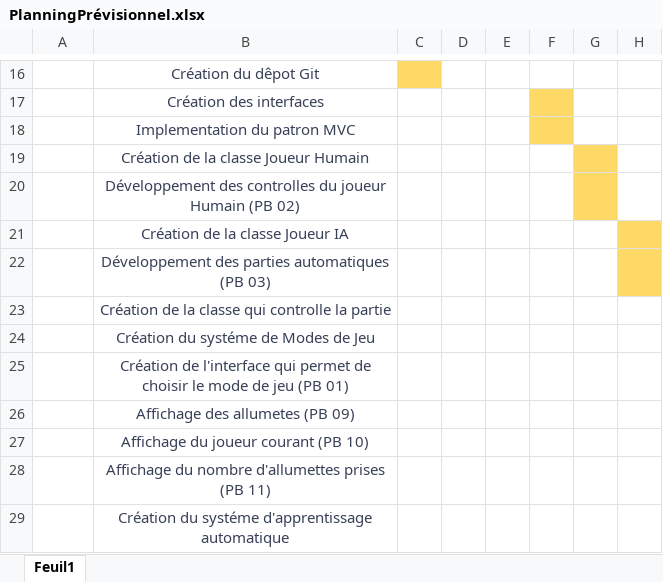
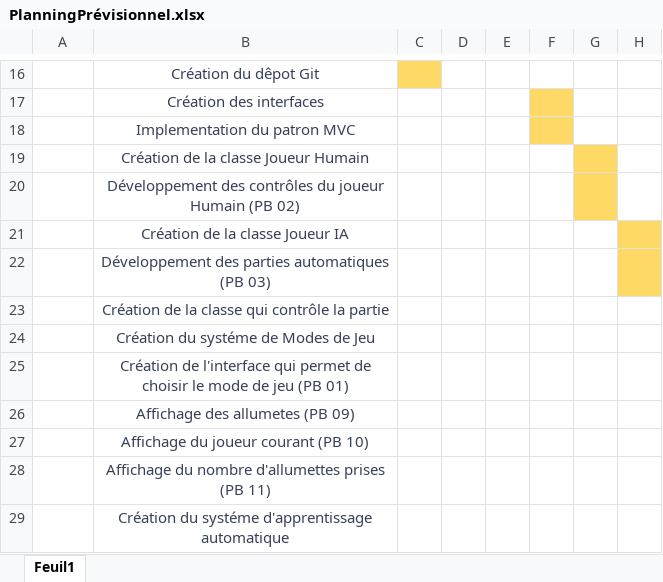
Before and after one commit to Marco131/NimRL, an Excel workbook: Doc/Plannings/PlanningPrévisionnel.xlsx, sheet Feuil1, drawn as a sheet; only a part is shown, gaps mark what is left out; values as stored, in another font and other column widths than the file's, no borders; the diff names each change by its address in the sheet, - before the commit and + after, or states it on an @@ line.

```diff
--- a/Doc/Plannings/PlanningPrévisionnel.xlsx (sheet Feuil1)
+++ b/Doc/Plannings/PlanningPrévisionnel.xlsx (sheet Feuil1)
-B20: Développement des controlles du joueur…
+B20: Développement des contrôles du joueur…
-B23: Création de la classe qui controlle la partie
+B23: Création de la classe qui contrôle la partie
```
Also changed, not shown: Doc/Plannings/PlanningRéel.xlsx, 20 other files.
